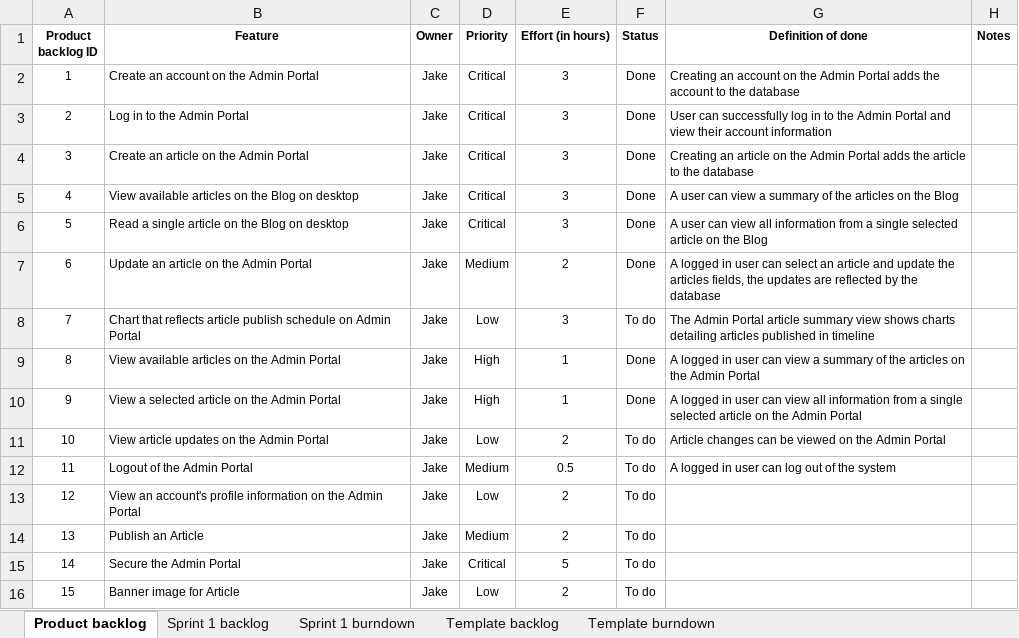
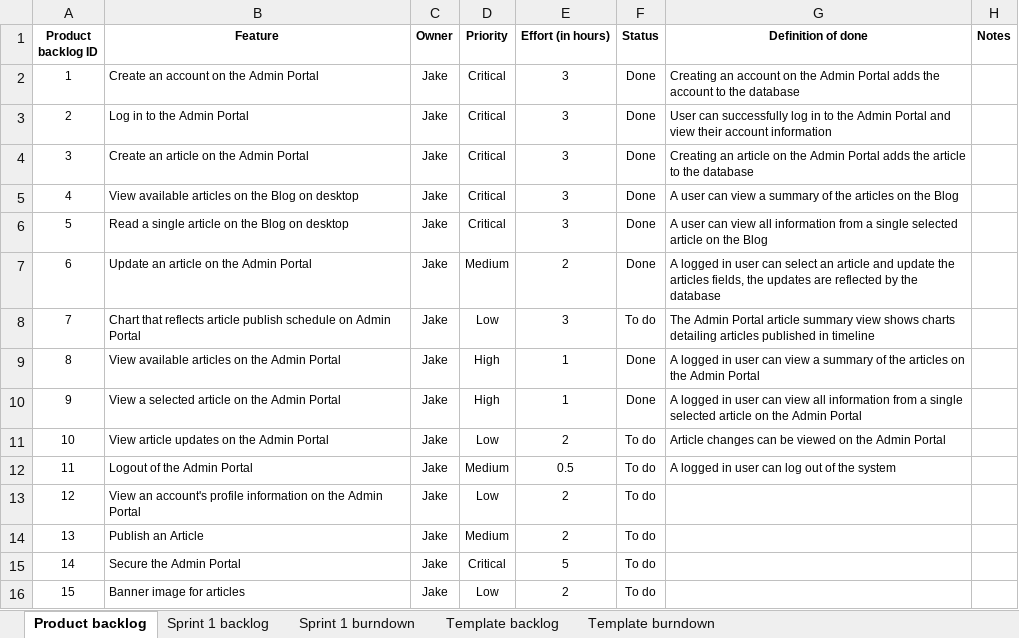
Before and after one commit to CruisingAltitude/WebComA3, an Excel workbook: DesignDocs/Burndown.xlsx, sheet Product backlog, drawn as a sheet; values as stored, in another font and other column widths than the file's, no borders; conditional formats not drawn; the diff names each change by its address in the sheet, - before the commit and + after, or states it on an @@ line.

Commit message:
Updated article css:

```diff
--- a/DesignDocs/Burndown.xlsx (sheet Product backlog)
+++ b/DesignDocs/Burndown.xlsx (sheet Product backlog)
-B16 (Feature): Banner image for Article
+B16 (Feature): Banner image for articles
```
Also changed, not shown: 2 other files.
